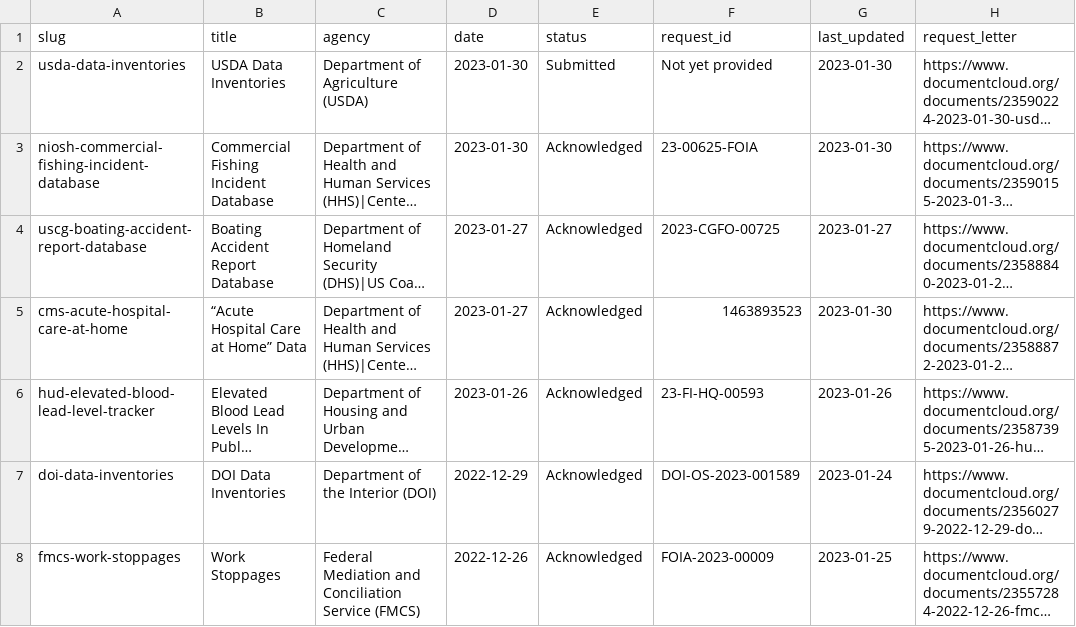
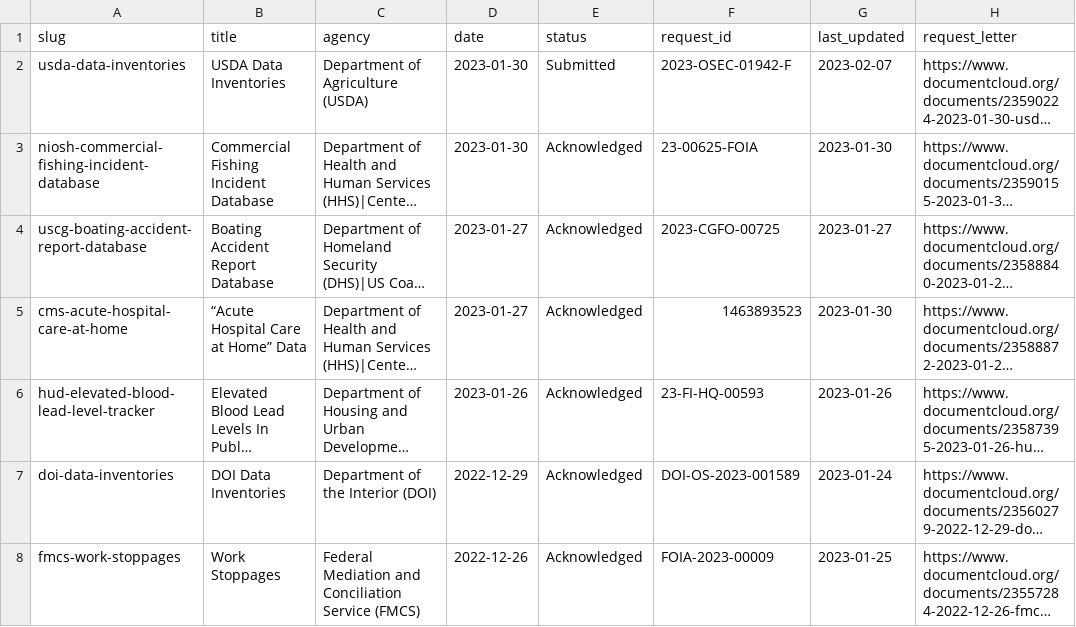
Before and after one commit to data-liberation-project/dlp-metadata, a CSV file: data/requests.csv, drawn as a sheet; only a part is shown; long unchanged cells end in …; the diff names each change by its address in the sheet, - before the commit and + after, or states it on an @@ line.

Commit message:
Add usda-data-inventories request ID

```diff
--- a/data/requests.csv
+++ b/data/requests.csv
-F2 (request_id): Not yet provided
+F2 (request_id): 2023-OSEC-01942-F
-G2 (last_updated): 2023-01-30
+G2 (last_updated): 2023-02-07
```
